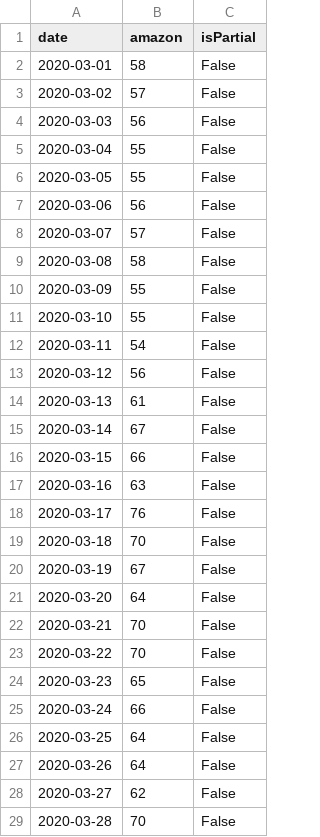
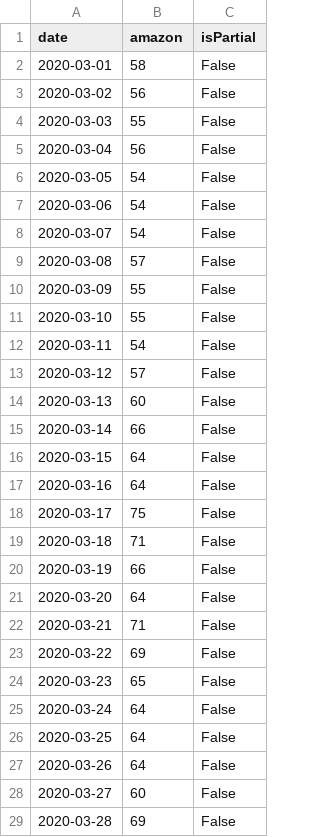
Before and after one commit to jackedison/pytrends-daily, a CSV file: data/amazon_daily.csv, drawn as a sheet; only a part is shown; the diff covers the shown part only.

Commit message:
new data

```diff
--- a/data/amazon_daily.csv
+++ b/data/amazon_daily.csv
@@ -2,9 +2,9 @@ date,amazon,isPartial
 2020-03-01,58,False
-2020-03-02,57,False
-2020-03-03,56,False
-2020-03-04,55,False
-2020-03-05,55,False
-2020-03-06,56,False
-2020-03-07,57,False
-2020-03-08,58,False
+2020-03-02,56,False
+2020-03-03,55,False
+2020-03-04,56,False
+2020-03-05,54,False
+2020-03-06,54,False
+2020-03-07,54,False
+2020-03-08,57,False
 2020-03-09,55,False
@@ -12,18 +12,18 @@ date,amazon,isPartial
 2020-03-11,54,False
-2020-03-12,56,False
-2020-03-13,61,False
-2020-03-14,67,False
-2020-03-15,66,False
-2020-03-16,63,False
-2020-03-17,76,False
-2020-03-18,70,False
-2020-03-19,67,False
+2020-03-12,57,False
+2020-03-13,60,False
+2020-03-14,66,False
+2020-03-15,64,False
+2020-03-16,64,False
+2020-03-17,75,False
+2020-03-18,71,False
+2020-03-19,66,False
 2020-03-20,64,False
-2020-03-21,70,False
-2020-03-22,70,False
+2020-03-21,71,False
+2020-03-22,69,False
 2020-03-23,65,False
-2020-03-24,66,False
+2020-03-24,64,False
 2020-03-25,64,False
 2020-03-26,64,False
-2020-03-27,62,False
-2020-03-28,70,False
+2020-03-27,60,False
+2020-03-28,69,False
```
Also changed, not shown: 1 added row and 141 edited cells elsewhere in this file, data/amazon_overlapping.csv, data/buy gold_overlapping.csv, 2 other files.
